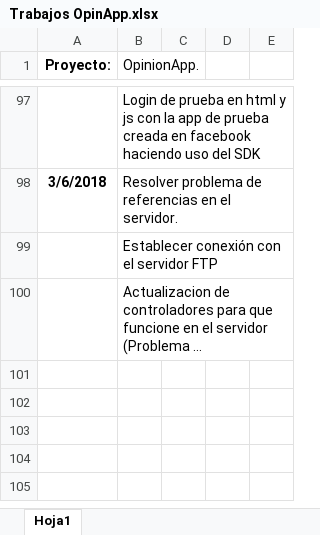
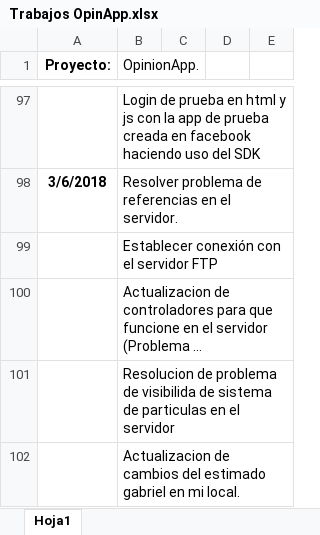
Before and after one commit to victor1693/gabriel, an Excel workbook: Trabajos OpinApp.xlsx, sheet Hoja1, drawn as a sheet; only a part is shown, gaps mark what is left out; long unchanged cells end in …; values as stored, in another font and other column widths than the file's, no borders; the diff names each change by its address in the sheet, - before the commit and + after, or states it on an @@ line.

```diff
--- a/Trabajos OpinApp.xlsx (sheet Hoja1)
+++ b/Trabajos OpinApp.xlsx (sheet Hoja1)
+row 101:  | Resolucion de problema de visibilida de sistema de particulas en el servidor
+row 102:  | Actualizacion de cambios del estimado gabriel en mi local.
```
Also changed, not shown: 6 other files.
